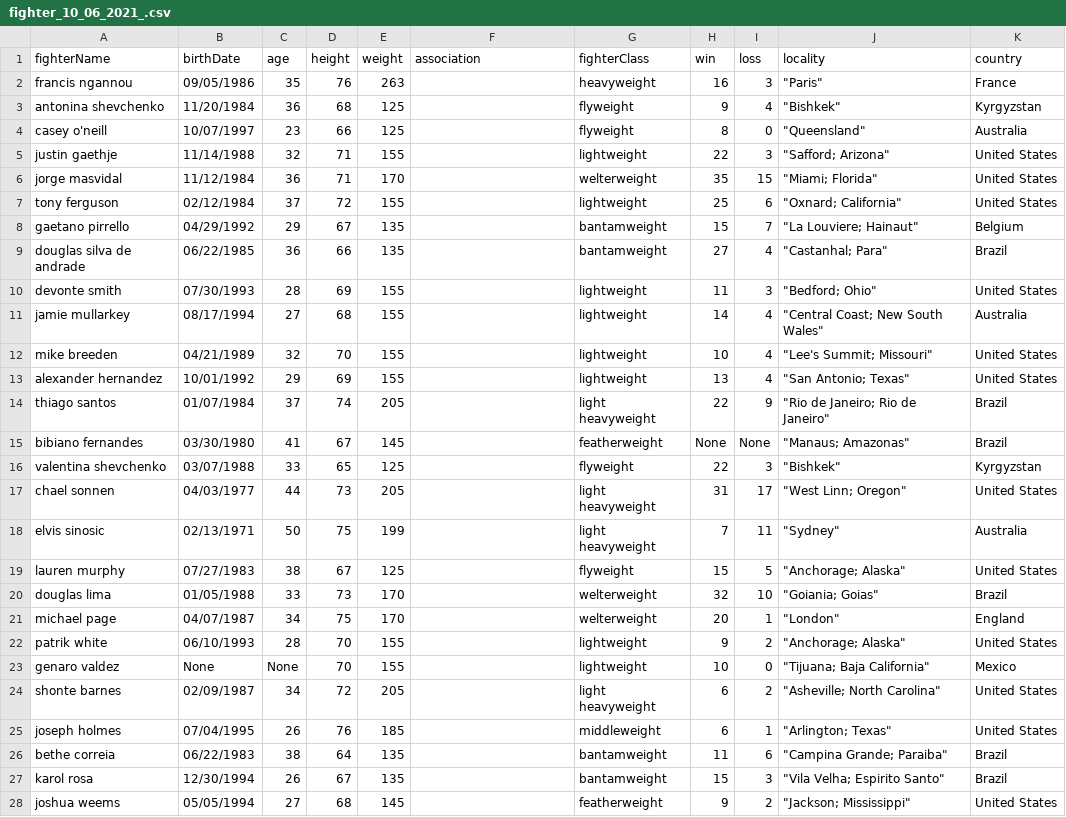
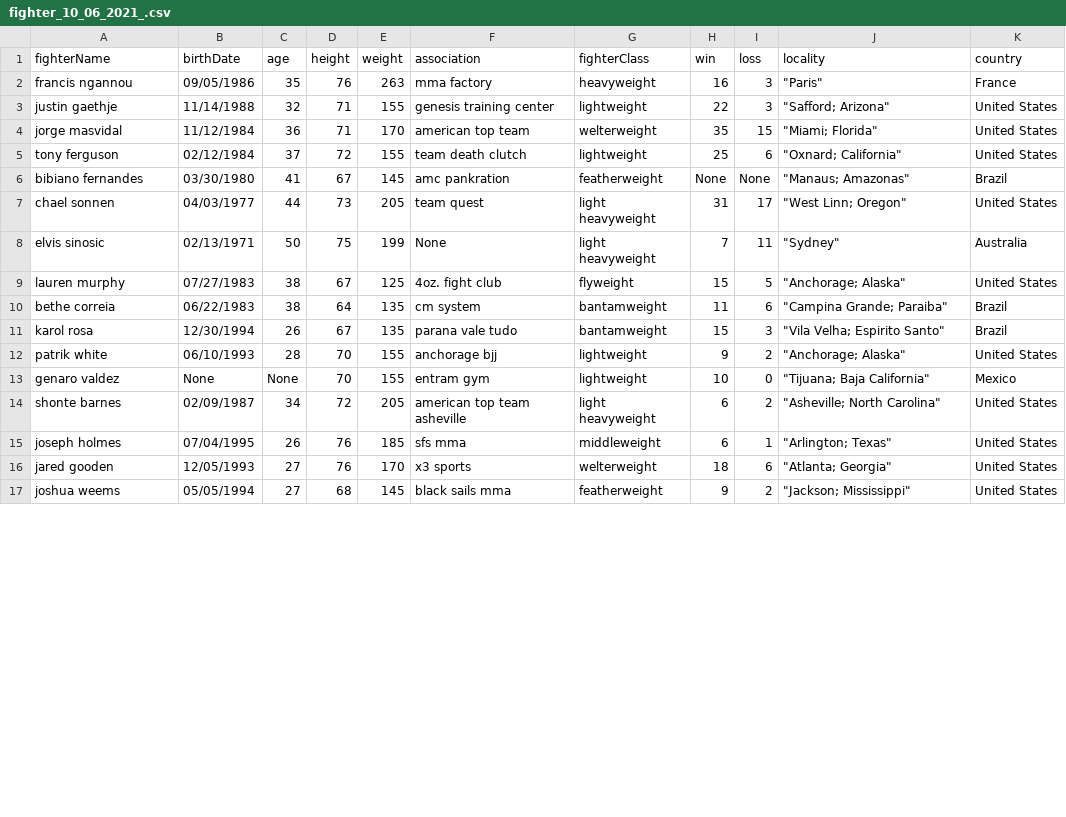
Before and after one commit to tamle2021/sherdog, a CSV file: sherdog/csv_files/fighter/fighter_10_06_2021_.csv, drawn as a sheet; only a part is shown; the diff covers the shown part only.

Commit message:
Update sherdog fighter

```diff
--- a/sherdog/csv_files/fighter/fighter_10_06_2021_.csv
+++ b/sherdog/csv_files/fighter/fighter_10_06_2021_.csv
@@ -1,28 +1,17 @@
 fighterName,birthDate,age,height,weight,association,fighterClass,win,loss,locality,country
-francis ngannou,09/05/1986,35,76,263,,heavyweight,16,3,"""Paris""",France
-antonina shevchenko,11/20/1984,36,68,125,,flyweight,9,4,"""Bishkek""",Kyrgyzstan
-casey o'neill,10/07/1997,23,66,125,,flyweight,8,0,"""Queensland""",Australia
-justin gaethje,11/14/1988,32,71,155,,lightweight,22,3,"""Safford; Arizona""",United States
-jorge masvidal,11/12/1984,36,71,170,,welterweight,35,15,"""Miami; Florida""",United States
-tony ferguson,02/12/1984,37,72,155,,lightweight,25,6,"""Oxnard; California""",United States
-gaetano pirrello,04/29/1992,29,67,135,,bantamweight,15,7,"""La Louviere; Hainaut""",Belgium
-douglas silva de andrade,06/22/1985,36,66,135,,bantamweight,27,4,"""Castanhal; Para""",Brazil
-devonte smith,07/30/1993,28,69,155,,lightweight,11,3,"""Bedford; Ohio""",United States
-jamie mullarkey,08/17/1994,27,68,155,,lightweight,14,4,"""Central Coast; New South Wales""",Australia
-mike breeden,04/21/1989,32,70,155,,lightweight,10,4,"""Lee's Summit; Missouri""",United States
-alexander hernandez,10/01/1992,29,69,155,,lightweight,13,4,"""San Antonio; Texas""",United States
-thiago santos,01/07/1984,37,74,205,,light heavyweight,22,9,"""Rio de Janeiro; Rio de Janeiro""",Brazil
-bibiano fernandes,03/30/1980,41,67,145,,featherweight,None,None,"""Manaus; Amazonas""",Brazil
-valentina shevchenko,03/07/1988,33,65,125,,flyweight,22,3,"""Bishkek""",Kyrgyzstan
-chael sonnen,04/03/1977,44,73,205,,light heavyweight,31,17,"""West Linn; Oregon""",United States
-elvis sinosic,02/13/1971,50,75,199,,light heavyweight,7,11,"""Sydney""",Australia
-lauren murphy,07/27/1983,38,67,125,,flyweight,15,5,"""Anchorage; Alaska""",United States
-douglas lima,01/05/1988,33,73,170,,welterweight,32,10,"""Goiania; Goias""",Brazil
-michael page,04/07/1987,34,75,170,,welterweight,20,1,"""London""",England
-patrik white,06/10/1993,28,70,155,,lightweight,9,2,"""Anchorage; Alaska""",United States
-genaro valdez,None,None,70,155,,lightweight,10,0,"""Tijuana; Baja California""",Mexico
-shonte barnes,02/09/1987,34,72,205,,light heavyweight,6,2,"""Asheville; North Carolina""",United States
-joseph holmes,07/04/1995,26,76,185,,middleweight,6,1,"""Arlington; Texas""",United States
-bethe correia,06/22/1983,38,64,135,,bantamweight,11,6,"""Campina Grande; Paraiba""",Brazil
-karol rosa,12/30/1994,26,67,135,,bantamweight,15,3,"""Vila Velha; Espirito Santo""",Brazil
-joshua weems,05/05/1994,27,68,145,,featherweight,9,2,"""Jackson; Mississippi""",United States
+francis ngannou,09/05/1986,35,76,263,mma factory,heavyweight,16,3,"""Paris""",France
+justin gaethje,11/14/1988,32,71,155,genesis training center,lightweight,22,3,"""Safford; Arizona""",United States
+jorge masvidal,11/12/1984,36,71,170,american top team,welterweight,35,15,"""Miami; Florida""",United States
+tony ferguson,02/12/1984,37,72,155,team death clutch,lightweight,25,6,"""Oxnard; California""",United States
+bibiano fernandes,03/30/1980,41,67,145,amc pankration,featherweight,None,None,"""Manaus; Amazonas""",Brazil
+chael sonnen,04/03/1977,44,73,205,team quest,light heavyweight,31,17,"""West Linn; Oregon""",United States
+elvis sinosic,02/13/1971,50,75,199,None,light heavyweight,7,11,"""Sydney""",Australia
+lauren murphy,07/27/1983,38,67,125,4oz. fight club,flyweight,15,5,"""Anchorage; Alaska""",United States
+bethe correia,06/22/1983,38,64,135,cm system,bantamweight,11,6,"""Campina Grande; Paraiba""",Brazil
+karol rosa,12/30/1994,26,67,135,parana vale tudo,bantamweight,15,3,"""Vila Velha; Espirito Santo""",Brazil
+patrik white,06/10/1993,28,70,155,anchorage bjj,lightweight,9,2,"""Anchorage; Alaska""",United States
+genaro valdez,None,None,70,155,entram gym,lightweight,10,0,"""Tijuana; Baja California""",Mexico
+shonte barnes,02/09/1987,34,72,205,american top team asheville,light heavyweight,6,2,"""Asheville; North Carolina""",United States
+joseph holmes,07/04/1995,26,76,185,sfs mma,middleweight,6,1,"""Arlington; Texas""",United States
+jared gooden,12/05/1993,27,76,170,x3 sports,welterweight,18,6,"""Atlanta; Georgia""",United States
+joshua weems,05/05/1994,27,68,145,black sails mma,featherweight,9,2,"""Jackson; Mississippi""",United States
```
Also changed, not shown: 14 edited cells elsewhere in this file, 5 other files.
